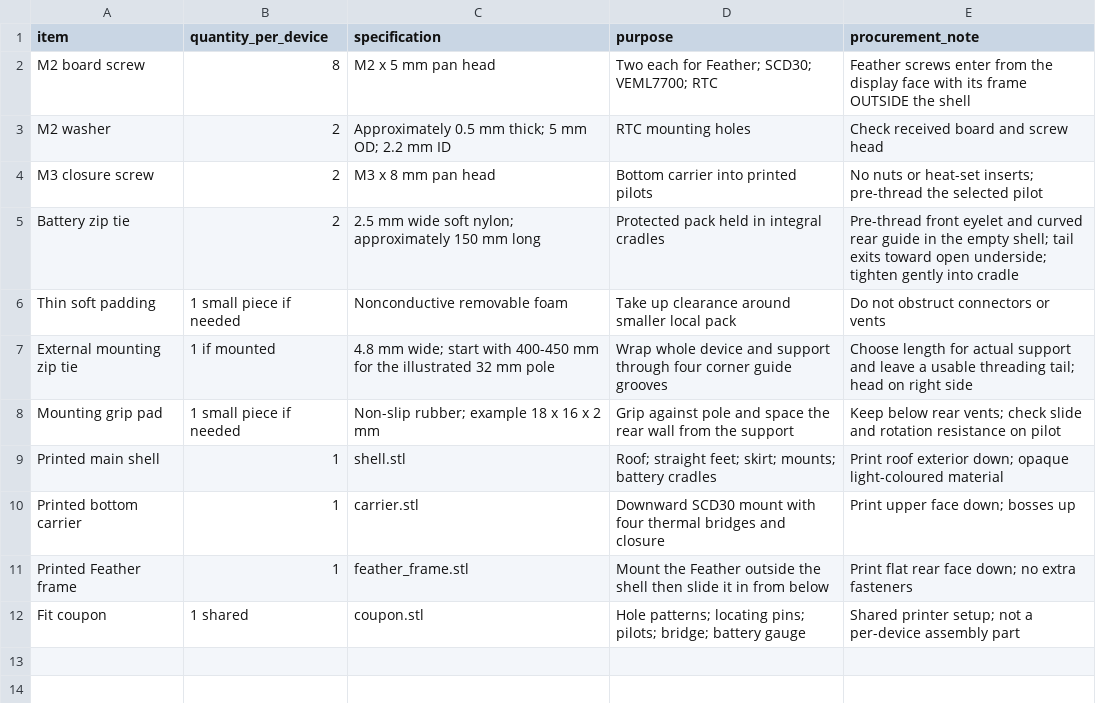
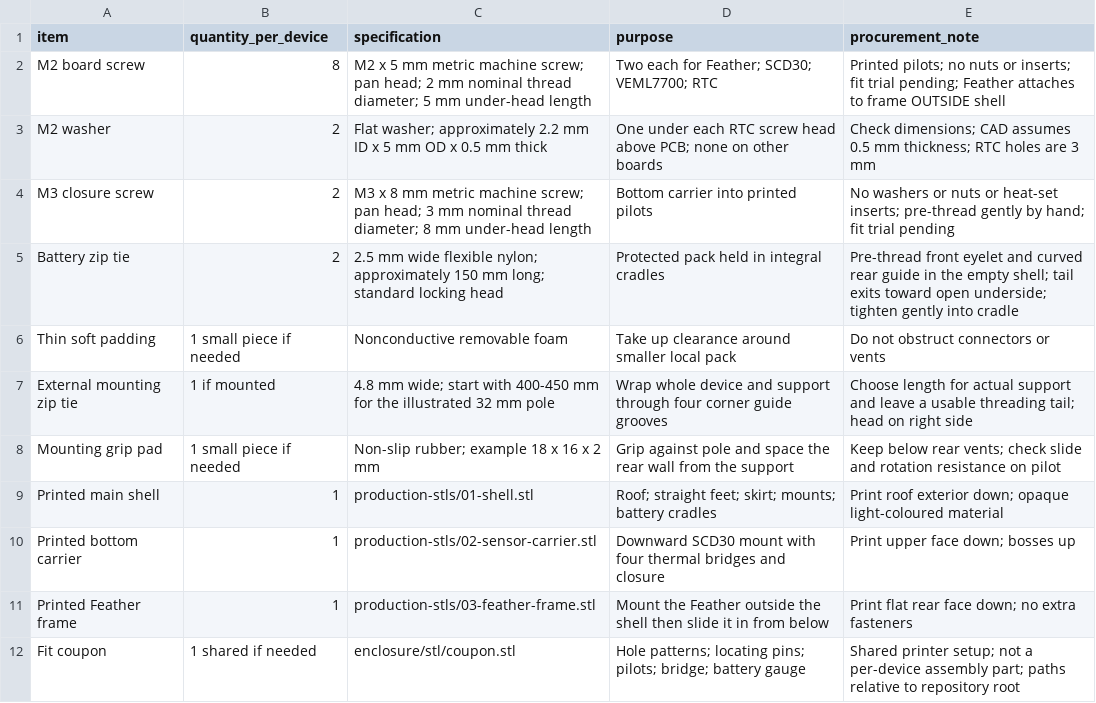
Before and after one commit to erezfeuer/sensor-workshop, a CSV file: enclosure/hardware.csv, drawn as a sheet.

Commit message:
Document per-device mechanical shopping list and fastener specifications

```diff
--- a/enclosure/hardware.csv
+++ b/enclosure/hardware.csv
@@ -1,6 +1,6 @@
 item,quantity_per_device,specification,purpose,procurement_note
-M2 board screw,8,M2 x 5 mm pan head,Two each for Feather; SCD30; VEML7700; RTC,Feather screws enter from the display face with its frame OUTSIDE the shell
-M2 washer,2,Approximately 0.5 mm thick; 5 mm OD; 2.2 mm ID,RTC mounting holes,Check received board and screw head
-M3 closure screw,2,M3 x 8 mm pan head,Bottom carrier into printed pilots,No nuts or heat-set inserts; pre-thread the selected pilot
-Battery zip tie,2,2.5 mm wide soft nylon; approximately 150 mm long,Protected pack held in integral cradles,Pre-thread front eyelet and curved rear guide in the empty shell; tail exits toward open underside; tighten gently into cradle
+M2 board screw,8,M2 x 5 mm metric machine screw; pan head; 2 mm nominal thread diameter; 5 mm under-head length,Two each for Feather; SCD30; VEML7700; RTC,Printed pilots; no nuts or inserts; fit trial pending; Feather attaches to frame OUTSIDE shell
+M2 washer,2,Flat washer; approximately 2.2 mm ID x 5 mm OD x 0.5 mm thick,One under each RTC screw head above PCB; none on other boards,Check dimensions; CAD assumes 0.5 mm thickness; RTC holes are 3 mm
+M3 closure screw,2,M3 x 8 mm metric machine screw; pan head; 3 mm nominal thread diameter; 8 mm under-head length,Bottom carrier into printed pilots,No washers or nuts or heat-set inserts; pre-thread gently by hand; fit trial pending
+Battery zip tie,2,2.5 mm wide flexible nylon; approximately 150 mm long; standard locking head,Protected pack held in integral cradles,Pre-thread front eyelet and curved rear guide in the empty shell; tail exits toward open underside; tighten gently into cradle
 Thin soft padding,1 small piece if needed,Nonconductive removable foam,Take up clearance around smaller local pack,Do not obstruct connectors or vents
@@ -8,5 +8,5 @@ External mounting zip tie,1 if mounted,4.8 mm wide; start with 400-450 mm for th
 Mounting grip pad,1 small piece if needed,Non-slip rubber; example 18 x 16 x 2 mm,Grip against pole and space the rear wall from the support,Keep below rear vents; check slide and rotation resistance on pilot
-Printed main shell,1,shell.stl,Roof; straight feet; skirt; mounts; battery cradles,Print roof exterior down; opaque light-coloured material
-Printed bottom carrier,1,carrier.stl,Downward SCD30 mount with four thermal bridges and closure,Print upper face down; bosses up
-Printed Feather frame,1,feather_frame.stl,Mount the Feather outside the shell then slide it in from below,Print flat rear face down; no extra fasteners
-Fit coupon,1 shared,coupon.stl,Hole patterns; locating pins; pilots; bridge; battery gauge,Shared printer setup; not a per-device assembly part
+Printed main shell,1,production-stls/01-shell.stl,Roof; straight feet; skirt; mounts; battery cradles,Print roof exterior down; opaque light-coloured material
+Printed bottom carrier,1,production-stls/02-sensor-carrier.stl,Downward SCD30 mount with four thermal bridges and closure,Print upper face down; bosses up
+Printed Feather frame,1,production-stls/03-feather-frame.stl,Mount the Feather outside the shell then slide it in from below,Print flat rear face down; no extra fasteners
+Fit coupon,1 shared if needed,enclosure/stl/coupon.stl,Hole patterns; locating pins; pilots; bridge; battery gauge,Shared printer setup; not a per-device assembly part; paths relative to repository root
```
Also changed, not shown: 4 other files.
